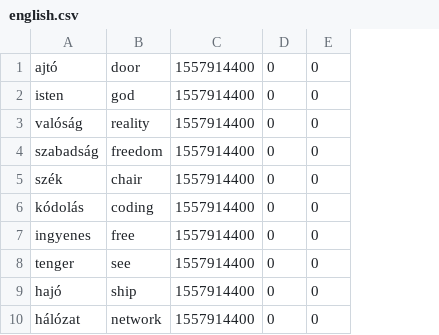
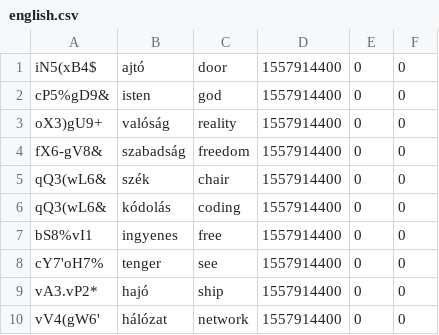
Before and after one commit to PeterKugler/spaced_repetition, a CSV file: english.csv, drawn as a sheet; the diff names each change by its address in the sheet, - before the commit and + after, or states it on an @@ line.

Commit message:
Add csv keys

```diff
--- a/english.csv
+++ b/english.csv
+column A, rows 1-10: iN5(xB4$ | cP5%gD9& | oX3)gU9+ | fX6-gV8& | qQ3(wL6& | qQ3(wL6& | bS8%vI1 | cY7'oH7% | vA3.vP2* | vV4(gW6'
```
